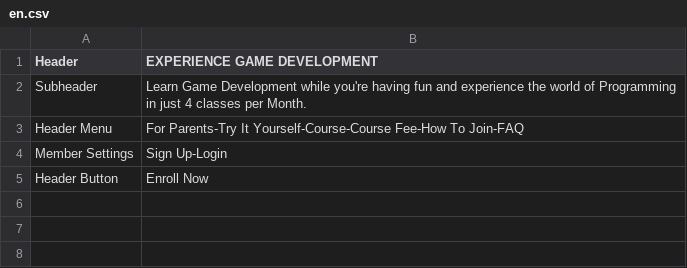
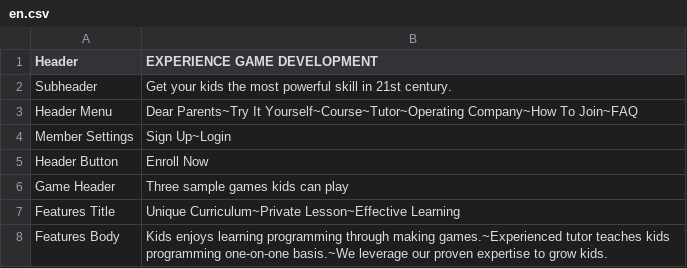
Before and after one commit to Trd-vandolph/game-bootcamp, a CSV file: public/en.csv, drawn as a sheet.

```diff
--- a/public/en.csv
+++ b/public/en.csv
@@ -1,5 +1,8 @@
 Header, EXPERIENCE GAME DEVELOPMENT
-Subheader, Learn Game Development while you're having fun and experience the world of Programming in just 4 classes per Month.
-Header Menu, For Parents-Try It Yourself-Course-Course Fee-How To Join-FAQ
-Member Settings, Sign Up-Login
+Subheader, Get your kids the most powerful skill in 21st century.
+Header Menu, Dear Parents~Try It Yourself~Course~Tutor~Operating Company~How To Join~FAQ
+Member Settings, Sign Up~Login
 Header Button, Enroll Now
+Game Header, Three sample games kids can play
+Features Title, Unique Curriculum~Private Lesson~Effective Learning
+Features Body, Kids enjoys learning programming through making games.~Experienced tutor teaches kids programming one-on-one basis.~We leverage our proven expertise to grow kids.
```
Also changed, not shown: 10 other files.
